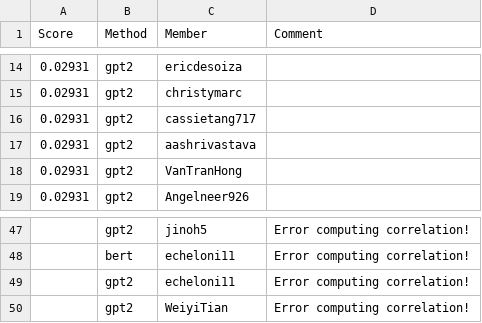
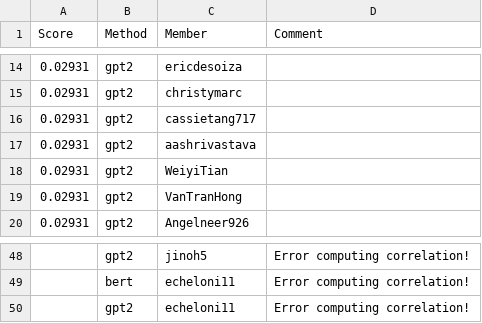
Before and after one commit to UChi-CI/data-37712-win25-leaderboard, a CSV file: assignment-3-leaderboard/leaderboard_cont.csv, drawn as a sheet; only a part is shown, gaps mark what is left out; removed rows and columns are numbered as before the commit, all else as after; the diff names each change by its address in the sheet, - before the commit and + after, or states it on an @@ line.

Commit message:
Leaderboard Update

```diff
--- a/assignment-3-leaderboard/leaderboard_cont.csv
+++ b/assignment-3-leaderboard/leaderboard_cont.csv
+row 18: 0.02931 | gpt2 | WeiyiTian
-row 50:  | gpt2 | WeiyiTian | Error computing correlation!
```
